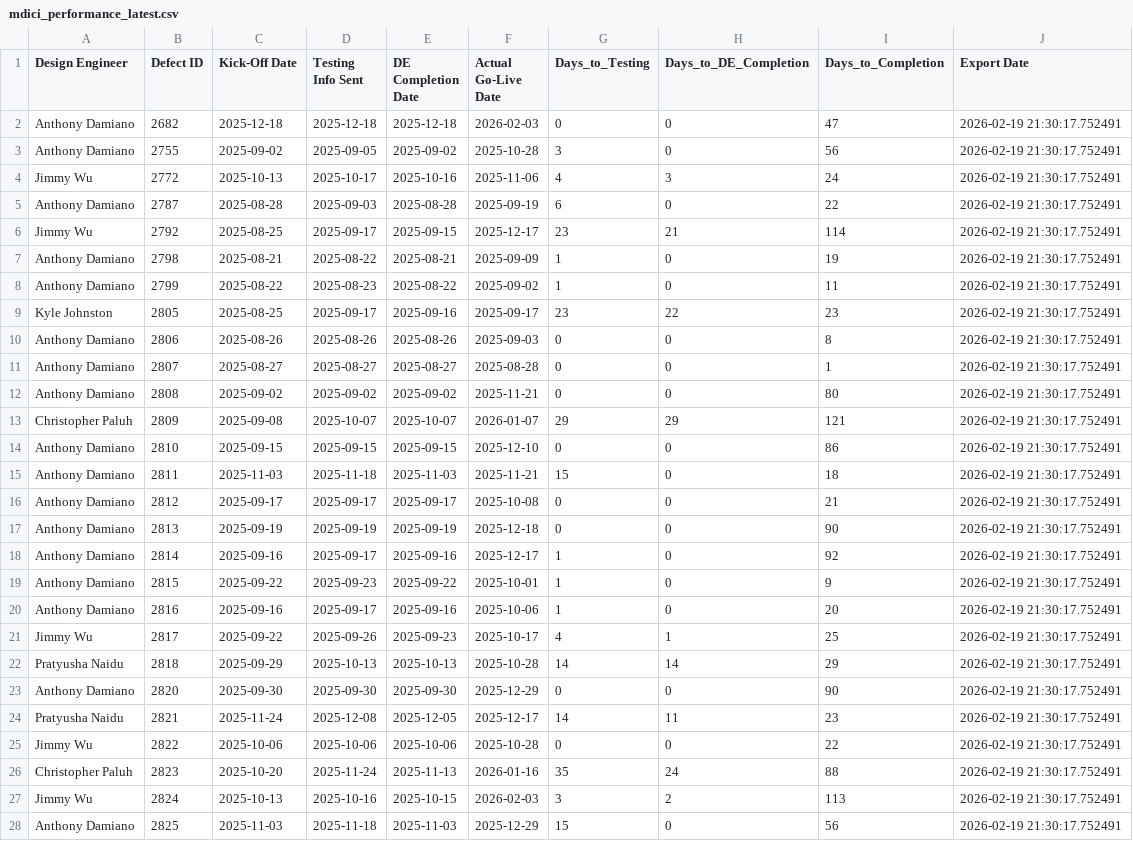
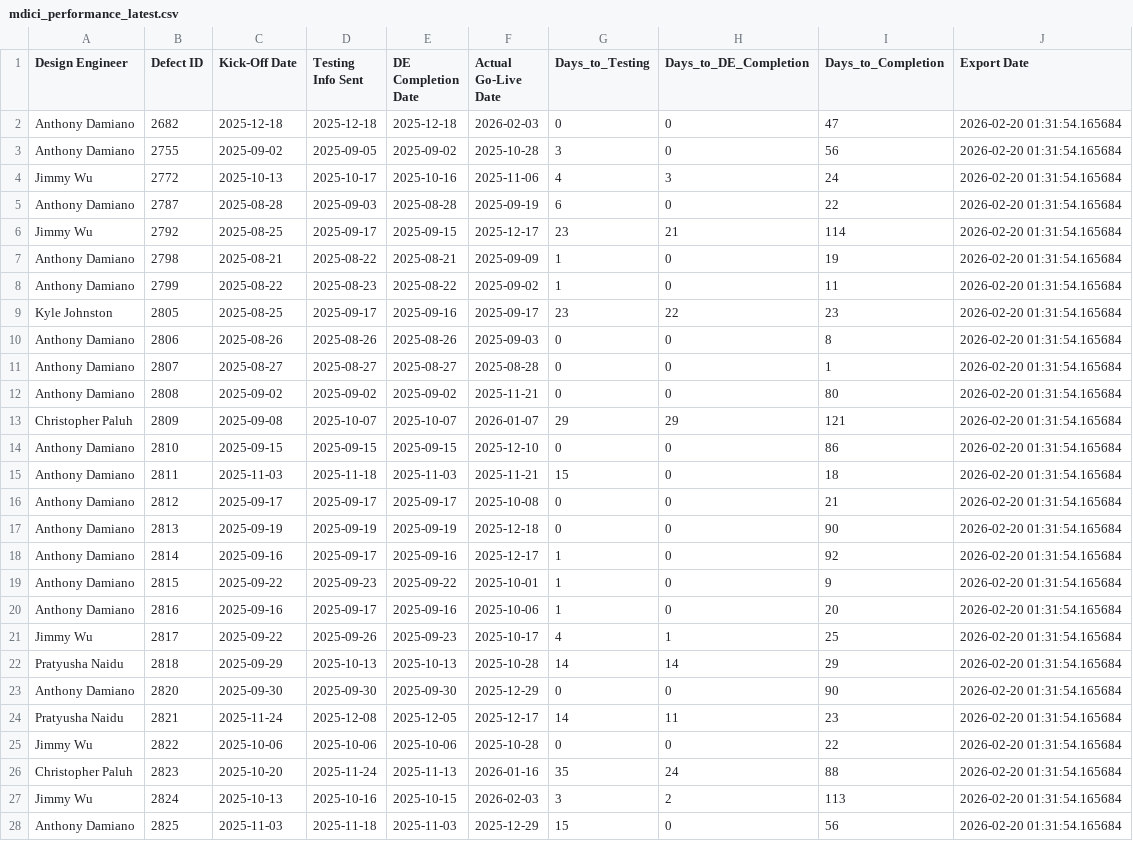
Before and after one commit to addamiano/mdici-dashboard, a CSV file: mdici_performance_latest.csv, drawn as a sheet; only a part is shown; the diff covers the shown part only.

Commit message:
Auto-update MDICI data - 2026-02-20 01:31:57 (2,921 projects)

```diff
--- a/mdici_performance_latest.csv
+++ b/mdici_performance_latest.csv
@@ -1,28 +1,28 @@
 Design Engineer,Defect ID,Kick-Off Date,Testing Info Sent,DE Completion Date,Actual Go-Live Date,Days_to_Testing,Days_to_DE_Completion,Days_to_Completion,Export Date
-Anthony Damiano,2682,2025-12-18,2025-12-18,2025-12-18,2026-02-03,0,0,47,2026-02-19 21:30:17.752491
-Anthony Damiano,2755,2025-09-02,2025-09-05,2025-09-02,2025-10-28,3,0,56,2026-02-19 21:30:17.752491
-Jimmy Wu,2772,2025-10-13,2025-10-17,2025-10-16,2025-11-06,4,3,24,2026-02-19 21:30:17.752491
-Anthony Damiano,2787,2025-08-28,2025-09-03,2025-08-28,2025-09-19,6,0,22,2026-02-19 21:30:17.752491
-Jimmy Wu,2792,2025-08-25,2025-09-17,2025-09-15,2025-12-17,23,21,114,2026-02-19 21:30:17.752491
-Anthony Damiano,2798,2025-08-21,2025-08-22,2025-08-21,2025-09-09,1,0,19,2026-02-19 21:30:17.752491
-Anthony Damiano,2799,2025-08-22,2025-08-23,2025-08-22,2025-09-02,1,0,11,2026-02-19 21:30:17.752491
-Kyle Johnston,2805,2025-08-25,2025-09-17,2025-09-16,2025-09-17,23,22,23,2026-02-19 21:30:17.752491
-Anthony Damiano,2806,2025-08-26,2025-08-26,2025-08-26,2025-09-03,0,0,8,2026-02-19 21:30:17.752491
-Anthony Damiano,2807,2025-08-27,2025-08-27,2025-08-27,2025-08-28,0,0,1,2026-02-19 21:30:17.752491
-Anthony Damiano,2808,2025-09-02,2025-09-02,2025-09-02,2025-11-21,0,0,80,2026-02-19 21:30:17.752491
-Christopher Paluh,2809,2025-09-08,2025-10-07,2025-10-07,2026-01-07,29,29,121,2026-02-19 21:30:17.752491
-Anthony Damiano,2810,2025-09-15,2025-09-15,2025-09-15,2025-12-10,0,0,86,2026-02-19 21:30:17.752491
-Anthony Damiano,2811,2025-11-03,2025-11-18,2025-11-03,2025-11-21,15,0,18,2026-02-19 21:30:17.752491
-Anthony Damiano,2812,2025-09-17,2025-09-17,2025-09-17,2025-10-08,0,0,21,2026-02-19 21:30:17.752491
-Anthony Damiano,2813,2025-09-19,2025-09-19,2025-09-19,2025-12-18,0,0,90,2026-02-19 21:30:17.752491
-Anthony Damiano,2814,2025-09-16,2025-09-17,2025-09-16,2025-12-17,1,0,92,2026-02-19 21:30:17.752491
-Anthony Damiano,2815,2025-09-22,2025-09-23,2025-09-22,2025-10-01,1,0,9,2026-02-19 21:30:17.752491
-Anthony Damiano,2816,2025-09-16,2025-09-17,2025-09-16,2025-10-06,1,0,20,2026-02-19 21:30:17.752491
-Jimmy Wu,2817,2025-09-22,2025-09-26,2025-09-23,2025-10-17,4,1,25,2026-02-19 21:30:17.752491
-Pratyusha Naidu,2818,2025-09-29,2025-10-13,2025-10-13,2025-10-28,14,14,29,2026-02-19 21:30:17.752491
-Anthony Damiano,2820,2025-09-30,2025-09-30,2025-09-30,2025-12-29,0,0,90,2026-02-19 21:30:17.752491
-Pratyusha Naidu,2821,2025-11-24,2025-12-08,2025-12-05,2025-12-17,14,11,23,2026-02-19 21:30:17.752491
-Jimmy Wu,2822,2025-10-06,2025-10-06,2025-10-06,2025-10-28,0,0,22,2026-02-19 21:30:17.752491
-Christopher Paluh,2823,2025-10-20,2025-11-24,2025-11-13,2026-01-16,35,24,88,2026-02-19 21:30:17.752491
-Jimmy Wu,2824,2025-10-13,2025-10-16,2025-10-15,2026-02-03,3,2,113,2026-02-19 21:30:17.752491
-Anthony Damiano,2825,2025-11-03,2025-11-18,2025-11-03,2025-12-29,15,0,56,2026-02-19 21:30:17.752491
+Anthony Damiano,2682,2025-12-18,2025-12-18,2025-12-18,2026-02-03,0,0,47,2026-02-20 01:31:54.165684
+Anthony Damiano,2755,2025-09-02,2025-09-05,2025-09-02,2025-10-28,3,0,56,2026-02-20 01:31:54.165684
+Jimmy Wu,2772,2025-10-13,2025-10-17,2025-10-16,2025-11-06,4,3,24,2026-02-20 01:31:54.165684
+Anthony Damiano,2787,2025-08-28,2025-09-03,2025-08-28,2025-09-19,6,0,22,2026-02-20 01:31:54.165684
+Jimmy Wu,2792,2025-08-25,2025-09-17,2025-09-15,2025-12-17,23,21,114,2026-02-20 01:31:54.165684
+Anthony Damiano,2798,2025-08-21,2025-08-22,2025-08-21,2025-09-09,1,0,19,2026-02-20 01:31:54.165684
+Anthony Damiano,2799,2025-08-22,2025-08-23,2025-08-22,2025-09-02,1,0,11,2026-02-20 01:31:54.165684
+Kyle Johnston,2805,2025-08-25,2025-09-17,2025-09-16,2025-09-17,23,22,23,2026-02-20 01:31:54.165684
+Anthony Damiano,2806,2025-08-26,2025-08-26,2025-08-26,2025-09-03,0,0,8,2026-02-20 01:31:54.165684
+Anthony Damiano,2807,2025-08-27,2025-08-27,2025-08-27,2025-08-28,0,0,1,2026-02-20 01:31:54.165684
+Anthony Damiano,2808,2025-09-02,2025-09-02,2025-09-02,2025-11-21,0,0,80,2026-02-20 01:31:54.165684
+Christopher Paluh,2809,2025-09-08,2025-10-07,2025-10-07,2026-01-07,29,29,121,2026-02-20 01:31:54.165684
+Anthony Damiano,2810,2025-09-15,2025-09-15,2025-09-15,2025-12-10,0,0,86,2026-02-20 01:31:54.165684
+Anthony Damiano,2811,2025-11-03,2025-11-18,2025-11-03,2025-11-21,15,0,18,2026-02-20 01:31:54.165684
+Anthony Damiano,2812,2025-09-17,2025-09-17,2025-09-17,2025-10-08,0,0,21,2026-02-20 01:31:54.165684
+Anthony Damiano,2813,2025-09-19,2025-09-19,2025-09-19,2025-12-18,0,0,90,2026-02-20 01:31:54.165684
+Anthony Damiano,2814,2025-09-16,2025-09-17,2025-09-16,2025-12-17,1,0,92,2026-02-20 01:31:54.165684
+Anthony Damiano,2815,2025-09-22,2025-09-23,2025-09-22,2025-10-01,1,0,9,2026-02-20 01:31:54.165684
+Anthony Damiano,2816,2025-09-16,2025-09-17,2025-09-16,2025-10-06,1,0,20,2026-02-20 01:31:54.165684
+Jimmy Wu,2817,2025-09-22,2025-09-26,2025-09-23,2025-10-17,4,1,25,2026-02-20 01:31:54.165684
+Pratyusha Naidu,2818,2025-09-29,2025-10-13,2025-10-13,2025-10-28,14,14,29,2026-02-20 01:31:54.165684
+Anthony Damiano,2820,2025-09-30,2025-09-30,2025-09-30,2025-12-29,0,0,90,2026-02-20 01:31:54.165684
+Pratyusha Naidu,2821,2025-11-24,2025-12-08,2025-12-05,2025-12-17,14,11,23,2026-02-20 01:31:54.165684
+Jimmy Wu,2822,2025-10-06,2025-10-06,2025-10-06,2025-10-28,0,0,22,2026-02-20 01:31:54.165684
+Christopher Paluh,2823,2025-10-20,2025-11-24,2025-11-13,2026-01-16,35,24,88,2026-02-20 01:31:54.165684
+Jimmy Wu,2824,2025-10-13,2025-10-16,2025-10-15,2026-02-03,3,2,113,2026-02-20 01:31:54.165684
+Anthony Damiano,2825,2025-11-03,2025-11-18,2025-11-03,2025-12-29,15,0,56,2026-02-20 01:31:54.165684
```
Also changed, not shown: 52 edited cells elsewhere in this file, 1 other file.
